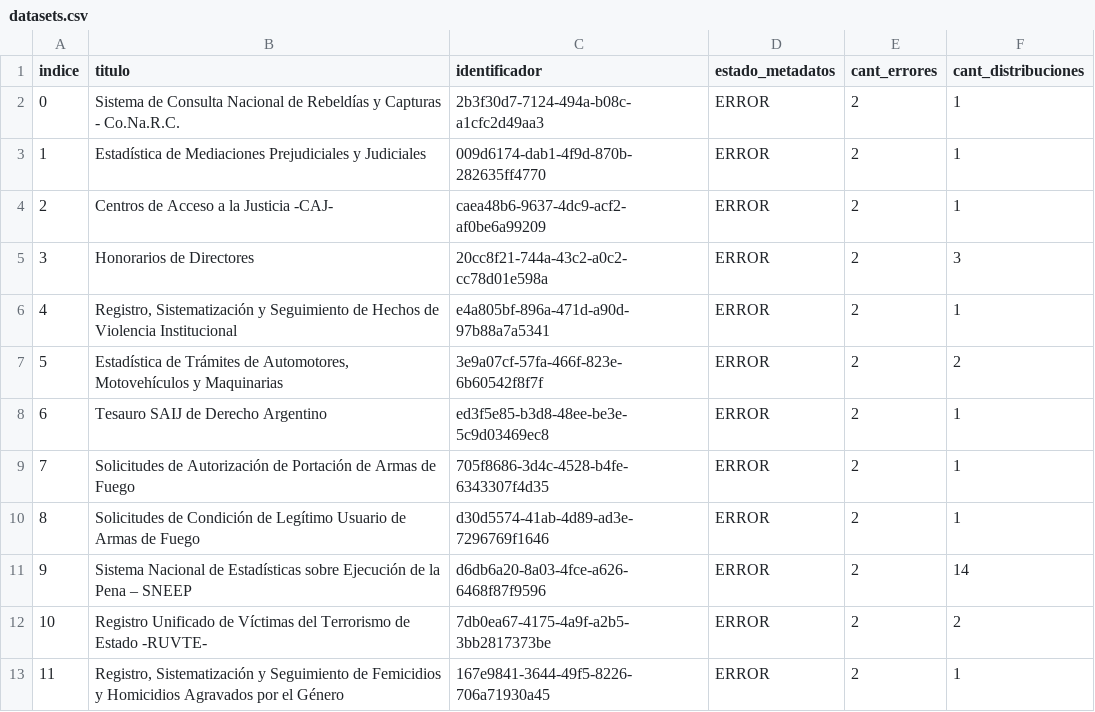
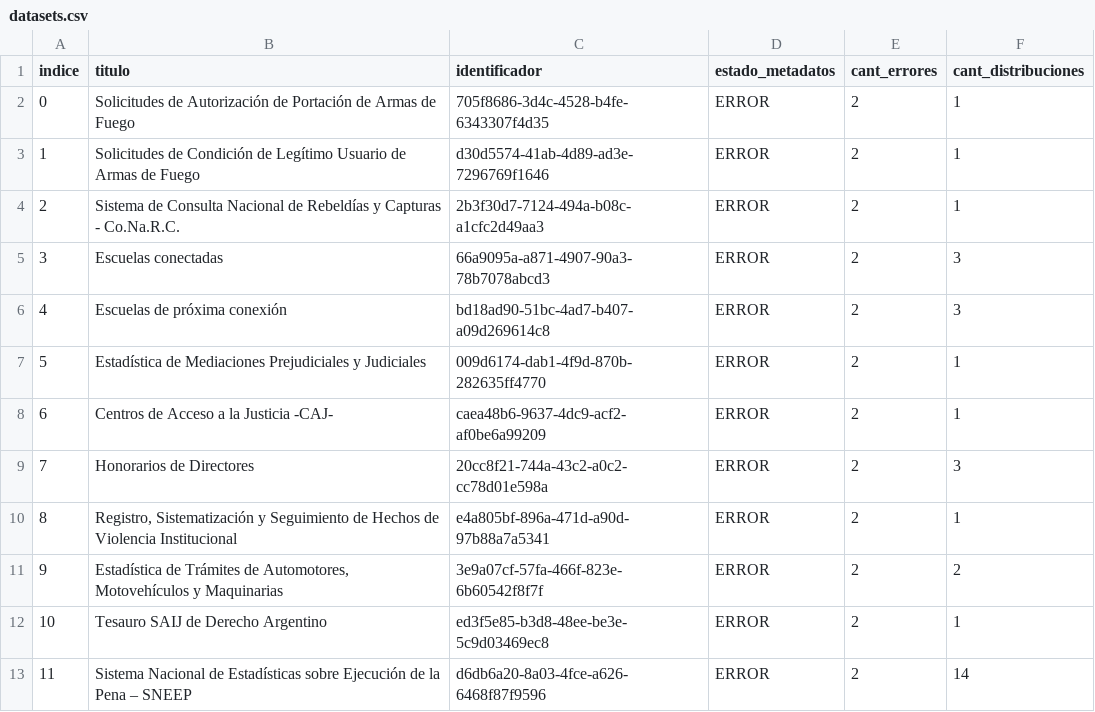
Before and after one commit to kant/libreria-catalogos, a CSV file: datosgobar/datasets.csv, drawn as a sheet; only a part is shown; the diff covers the shown part only.

Commit message:
Modifico archivo datosgobar/datasets.csv según cambios del 2017-06-17

```diff
--- a/datosgobar/datasets.csv
+++ b/datosgobar/datasets.csv
@@ -1,13 +1,13 @@
 indice,titulo,identificador,estado_metadatos,cant_errores,cant_distribuciones
-0,Sistema de Consulta Nacional de Rebeldías y Capturas - Co.Na.R.C.,2b3f30d7-7124-494a-b08c-a1cfc2d49aa3,ERROR,2,1
-1,Estadística de Mediaciones Prejudiciales y Judiciales,009d6174-dab1-4f9d-870b-282635ff4770,ERROR,2,1
-2,Centros de Acceso a la Justicia -CAJ-,caea48b6-9637-4dc9-acf2-af0be6a99209,ERROR,2,1
-3,Honorarios de Directores,20cc8f21-744a-43c2-a0c2-cc78d01e598a,ERROR,2,3
-4,"Registro, Sistematización y Seguimiento de Hechos de Violencia Institucional",e4a805bf-896a-471d-a90d-97b88a7a5341,ERROR,2,1
-5,"Estadística de Trámites de Automotores, Motovehículos y Maquinarias",3e9a07cf-57fa-466f-823e-6b60542f8f7f,ERROR,2,2
-6,Tesauro SAIJ de Derecho Argentino,ed3f5e85-b3d8-48ee-be3e-5c9d03469ec8,ERROR,2,1
-7,Solicitudes de Autorización de Portación de Armas de Fuego,705f8686-3d4c-4528-b4fe-6343307f4d35,ERROR,2,1
-8,Solicitudes de Condición de Legítimo Usuario de Armas de Fuego,d30d5574-41ab-4d89-ad3e-7296769f1646,ERROR,2,1
-9,Sistema Nacional de Estadísticas sobre Ejecución de la Pena – SNEEP,d6db6a20-8a03-4fce-a626-6468f87f9596,ERROR,2,14
-10,Registro Unificado de Víctimas del Terrorismo de Estado -RUVTE-,7db0ea67-4175-4a9f-a2b5-3bb2817373be,ERROR,2,2
-11,"Registro, Sistematización y Seguimiento de Femicidios y Homicidios Agravados por el Género",167e9841-3644-49f5-8226-706a71930a45,ERROR,2,1
+0,Solicitudes de Autorización de Portación de Armas de Fuego,705f8686-3d4c-4528-b4fe-6343307f4d35,ERROR,2,1
+1,Solicitudes de Condición de Legítimo Usuario de Armas de Fuego,d30d5574-41ab-4d89-ad3e-7296769f1646,ERROR,2,1
+2,Sistema de Consulta Nacional de Rebeldías y Capturas - Co.Na.R.C.,2b3f30d7-7124-494a-b08c-a1cfc2d49aa3,ERROR,2,1
+3,Escuelas conectadas,66a9095a-a871-4907-90a3-78b7078abcd3,ERROR,2,3
+4,Escuelas de próxima conexión,bd18ad90-51bc-4ad7-b407-a09d269614c8,ERROR,2,3
+5,Estadística de Mediaciones Prejudiciales y Judiciales,009d6174-dab1-4f9d-870b-282635ff4770,ERROR,2,1
+6,Centros de Acceso a la Justicia -CAJ-,caea48b6-9637-4dc9-acf2-af0be6a99209,ERROR,2,1
+7,Honorarios de Directores,20cc8f21-744a-43c2-a0c2-cc78d01e598a,ERROR,2,3
+8,"Registro, Sistematización y Seguimiento de Hechos de Violencia Institucional",e4a805bf-896a-471d-a90d-97b88a7a5341,ERROR,2,1
+9,"Estadística de Trámites de Automotores, Motovehículos y Maquinarias",3e9a07cf-57fa-466f-823e-6b60542f8f7f,ERROR,2,2
+10,Tesauro SAIJ de Derecho Argentino,ed3f5e85-b3d8-48ee-be3e-5c9d03469ec8,ERROR,2,1
+11,Sistema Nacional de Estadísticas sobre Ejecución de la Pena – SNEEP,d6db6a20-8a03-4fce-a626-6468f87f9596,ERROR,2,14
```
Also changed, not shown: 50 edited cells elsewhere in this file.
